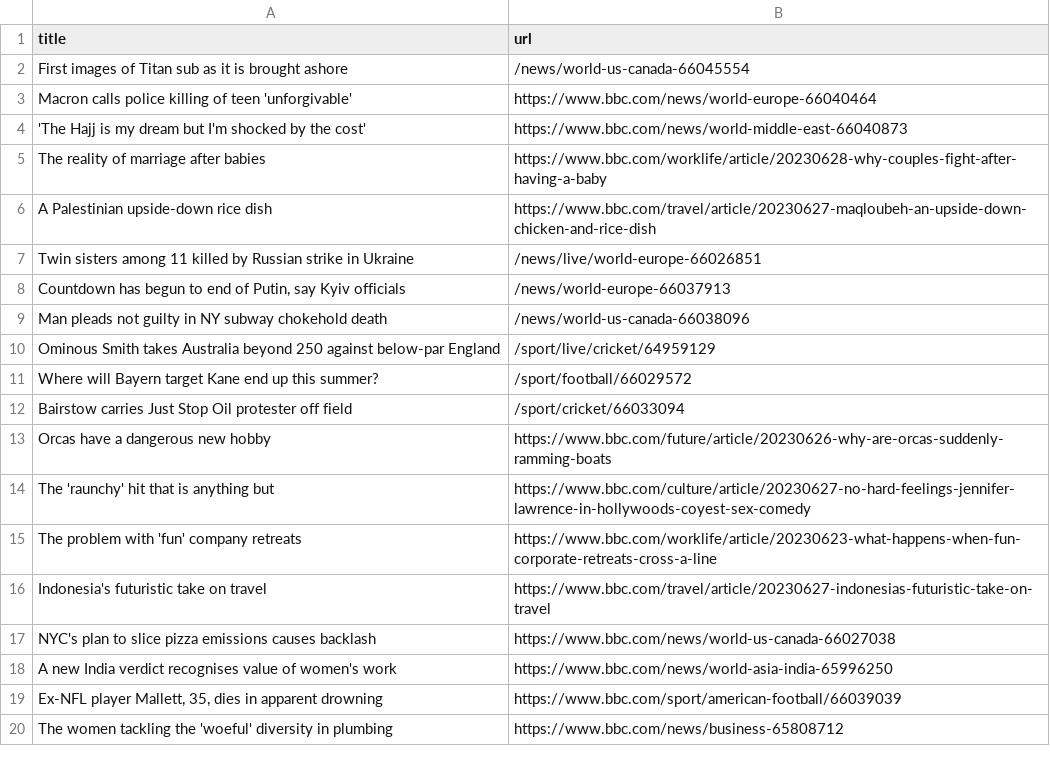
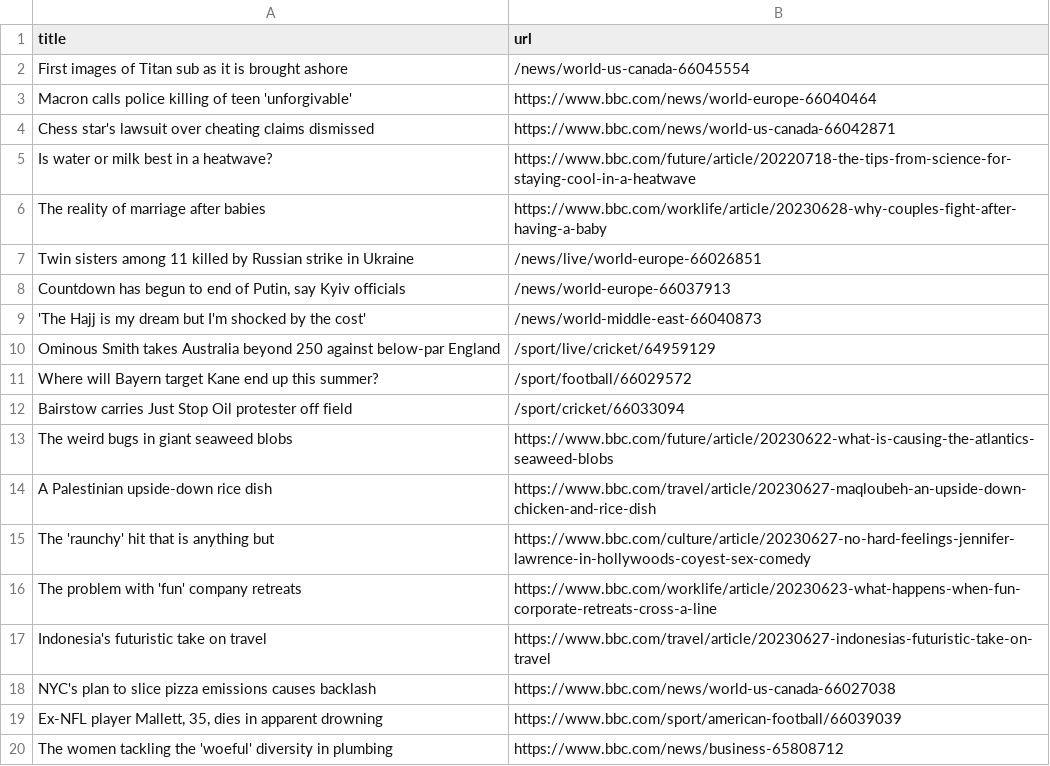
Before and after one commit to torythetortle/automatic-scraper-bbc, a CSV file: bbc.csv, drawn as a sheet; only a part is shown.

```diff
--- a/bbc.csv
+++ b/bbc.csv
@@ -3,8 +3,8 @@ First images of Titan sub as it is brought ashore,/news/world-us-canada-66045554
 Macron calls police killing of teen 'unforgivable',https://www.bbc.com/news/world-europe-66040464
-'The Hajj is my dream but I'm shocked by the cost',https://www.bbc.com/news/world-middle-east-66040873
+Chess star's lawsuit over cheating claims dismissed,https://www.bbc.com/news/world-us-canada-66042871
+Is water or milk best in a heatwave?,https://www.bbc.com/future/article/20220718-the-tips-from-science-for-staying-cool-in-a-heatwave
 The reality of marriage after babies,https://www.bbc.com/worklife/article/20230628-why-couples-fight-after-having-a-baby
-A Palestinian upside-down rice dish,https://www.bbc.com/travel/article/20230627-maqloubeh-an-upside-down-chicken-and-rice-dish
 Twin sisters among 11 killed by Russian strike in Ukraine,/news/live/world-europe-66026851
 "Countdown has begun to end of Putin, say Kyiv officials",/news/world-europe-66037913
-Man pleads not guilty in NY subway chokehold death,/news/world-us-canada-66038096
+'The Hajj is my dream but I'm shocked by the cost',/news/world-middle-east-66040873
 Ominous Smith takes Australia beyond 250 against below-par England,/sport/live/cricket/64959129
@@ -12,3 +12,4 @@ Where will Bayern target Kane end up this summer?,/sport/football/66029572
 Bairstow carries Just Stop Oil protester off field,/sport/cricket/66033094
-Orcas have a dangerous new hobby,https://www.bbc.com/future/article/20230626-why-are-orcas-suddenly-ramming-boats
+The weird bugs in giant seaweed blobs,https://www.bbc.com/future/article/20230622-what-is-causing-the-atlantics-seaweed-blobs
+A Palestinian upside-down rice dish,https://www.bbc.com/travel/article/20230627-maqloubeh-an-upside-down-chicken-and-rice-dish
 The 'raunchy' hit that is anything but,https://www.bbc.com/culture/article/20230627-no-hard-feelings-jennifer-lawrence-in-hollywoods-coyest-sex-comedy
@@ -17,3 +18,2 @@ Indonesia's futuristic take on travel,https://www.bbc.com/travel/article/2023062
 NYC's plan to slice pizza emissions causes backlash,https://www.bbc.com/news/world-us-canada-66027038
-A new India verdict recognises value of women's work,https://www.bbc.com/news/world-asia-india-65996250
 "Ex-NFL player Mallett, 35, dies in apparent drowning",https://www.bbc.com/sport/american-football/66039039
```
